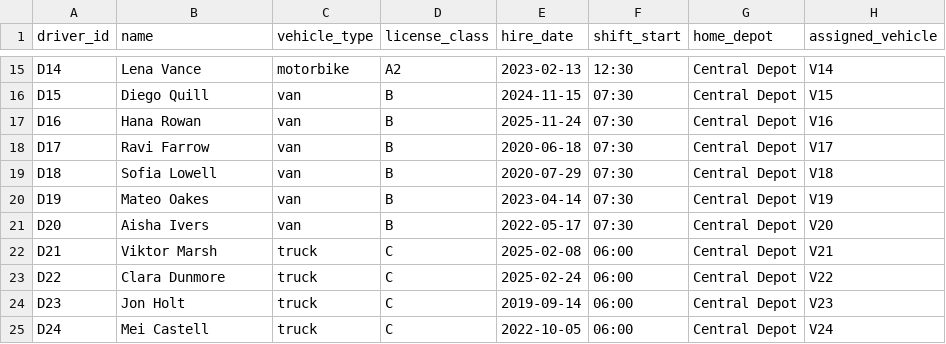
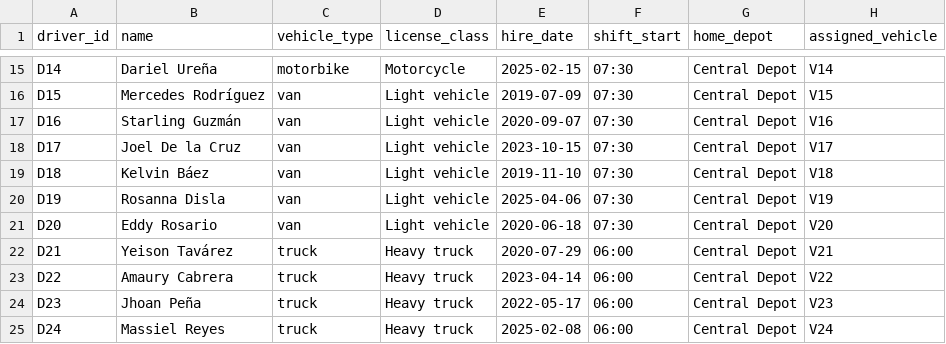
Before and after one commit to arthurliberato/social_listening, a CSV file: fleet-demo-data/drivers.csv, drawn as a sheet; only a part is shown, gaps mark what is left out; the diff covers the shown part only; the diff names each change by its address in the sheet, - before the commit and + after, or states it on an @@ line.

```diff
--- a/fleet-demo-data/drivers.csv
+++ b/fleet-demo-data/drivers.csv
-B15 (name): Lena Vance
+B15 (name): Dariel Ureña
-D15 (license_class): A2
+D15 (license_class): Motorcycle
-E15 (hire_date): 2023-02-13
+E15 (hire_date): 2025-02-15
-F15 (shift_start): 12:30
+F15 (shift_start): 07:30
-B16 (name): Diego Quill
+B16 (name): Mercedes Rodríguez
-D16:D21 (license_class): B
+D16:D21 (license_class): Light vehicle
-E16 (hire_date): 2024-11-15
+E16 (hire_date): 2019-07-09
-B17 (name): Hana Rowan
+B17 (name): Starling Guzmán
-E17 (hire_date): 2025-11-24
+E17 (hire_date): 2020-09-07
-B18 (name): Ravi Farrow
+B18 (name): Joel De la Cruz
-E18 (hire_date): 2020-06-18
+E18 (hire_date): 2023-10-15
-B19 (name): Sofia Lowell
+B19 (name): Kelvin Báez
-E19 (hire_date): 2020-07-29
+E19 (hire_date): 2019-11-10
-B20 (name): Mateo Oakes
+B20 (name): Rosanna Disla
-E20 (hire_date): 2023-04-14
+E20 (hire_date): 2025-04-06
-B21 (name): Aisha Ivers
+B21 (name): Eddy Rosario
-E21 (hire_date): 2022-05-17
+E21 (hire_date): 2020-06-18
-B22 (name): Viktor Marsh
+B22 (name): Yeison Tavárez
-D22:D25 (license_class): C
+D22:D25 (license_class): Heavy truck
-E22 (hire_date): 2025-02-08
+E22 (hire_date): 2020-07-29
-B23 (name): Clara Dunmore
+B23 (name): Amaury Cabrera
-E23 (hire_date): 2025-02-24
+E23 (hire_date): 2023-04-14
-B24 (name): Jon Holt
+B24 (name): Jhoan Peña
-E24 (hire_date): 2019-09-14
+E24 (hire_date): 2022-05-17
-B25 (name): Mei Castell
+B25 (name): Massiel Reyes
-E25 (hire_date): 2022-10-05
+E25 (hire_date): 2025-02-08
```
Also changed, not shown: 49 edited cells elsewhere in this file, fleet-demo-data/fuel_logs.csv, fleet-demo-data/routes_master.csv, 8 other files.
